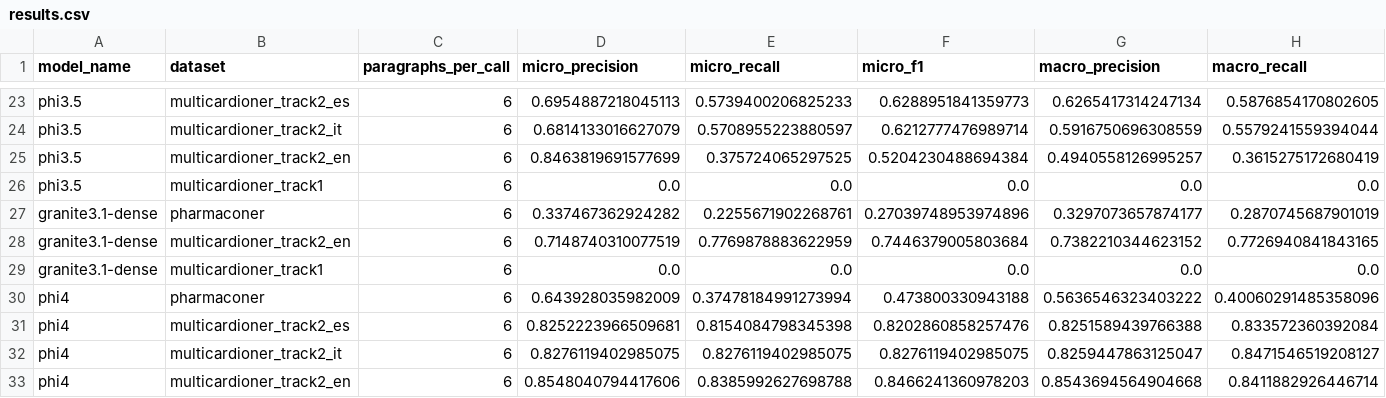
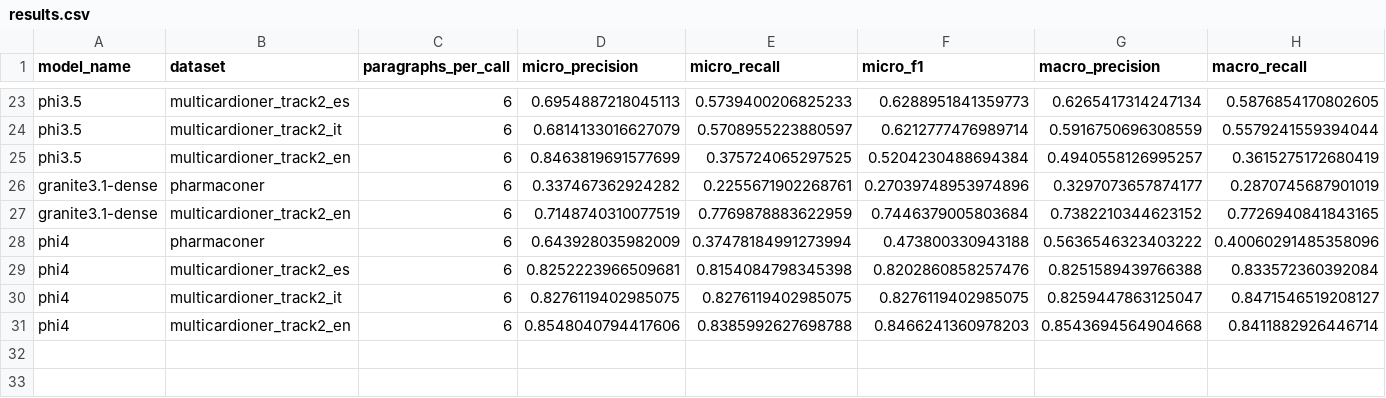
Before and after one commit to alexfdez1010/ner-llm, a CSV file: results.csv, drawn as a sheet; only a part is shown, gaps mark what is left out; rows hold the shown columns only; the diff names each change by its address in the sheet, - before the commit and + after, or states it on an @@ line.

```diff
--- a/results.csv
+++ b/results.csv
-row 26: phi3.5 | multicardioner_track1 | 6 | 0.0 | 0.0 | 0.0 | 0.0 | 0.0
-row 29: granite3.1-dense | multicardioner_track1 | 6 | 0.0 | 0.0 | 0.0 | 0.0 | 0.0
```
Also changed, not shown: 5 other files.
